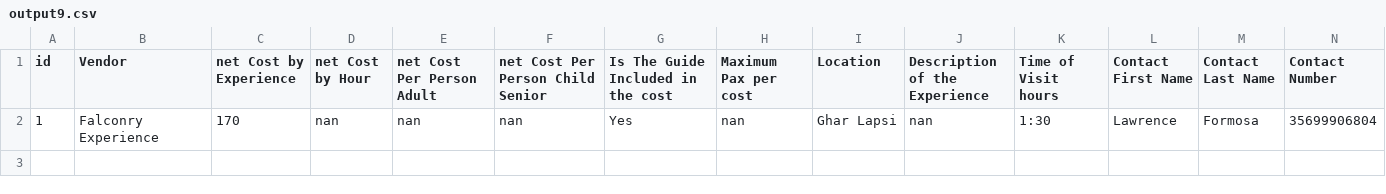
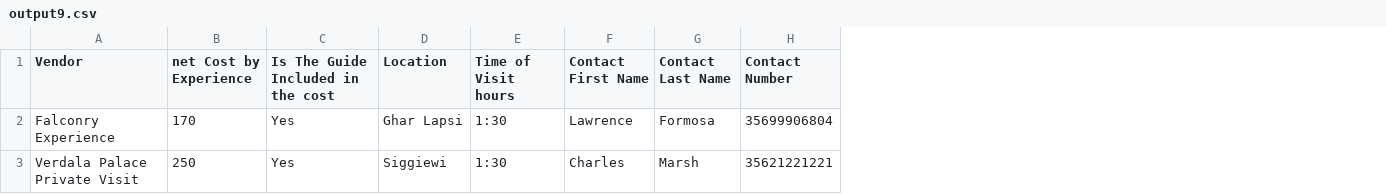
Before and after one commit to webdeveloper510/travel_bot, a CSV file: output9.csv, drawn as a sheet; only a part is shown; removed rows and columns are numbered as before the commit, all else as after; rows hold the shown columns only; the diff names each change by its address in the sheet, - before the commit and + after, or states it on an @@ line.

```diff
--- a/output9.csv
+++ b/output9.csv
-column A (id), row 2: 1
-column D (net Cost by Hour), row 2: nan
-column E (net Cost Per Person Adult), row 2: nan
-column F (net Cost Per Person Child Senior), row 2: nan
-column H (Maximum Pax per cost), row 2: nan
-column J (Description of the Experience), row 2: nan
+row 3: Verdala Palace Private Visit | 250 | Yes | Siggiewi | 1:30 | Charles | Marsh | 35621221221
```
Also changed, not shown: 1 other file.
